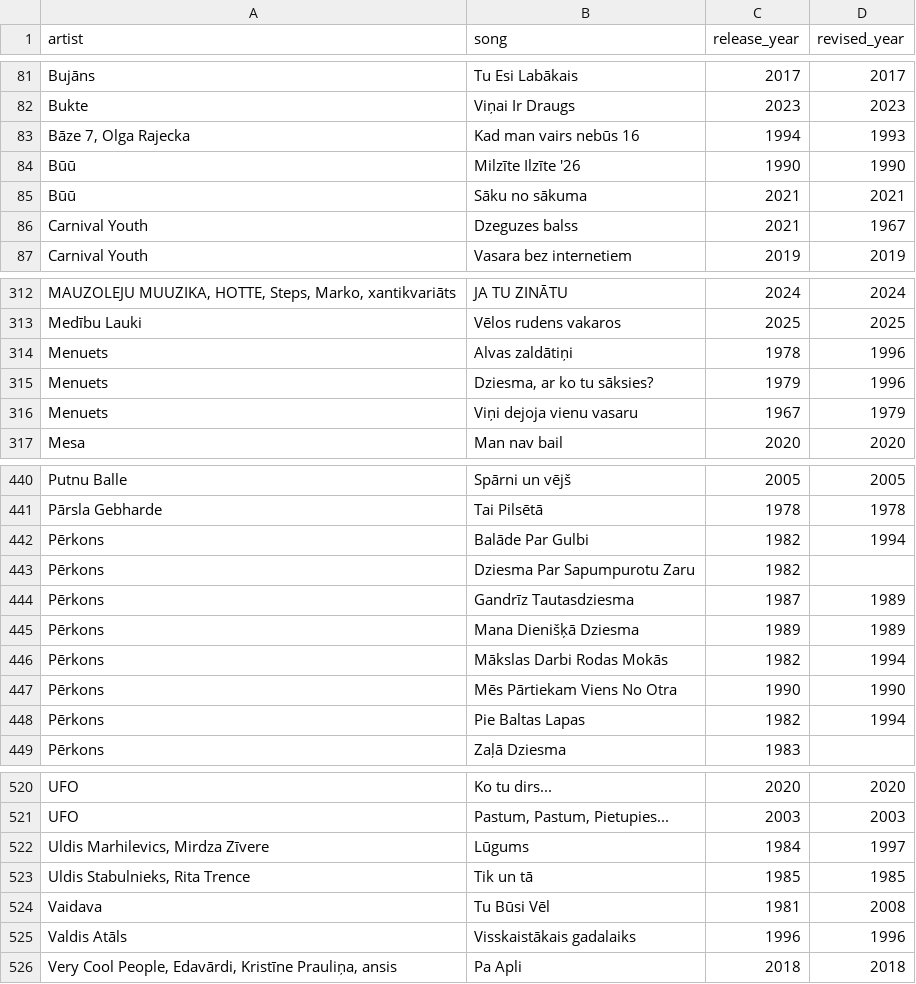
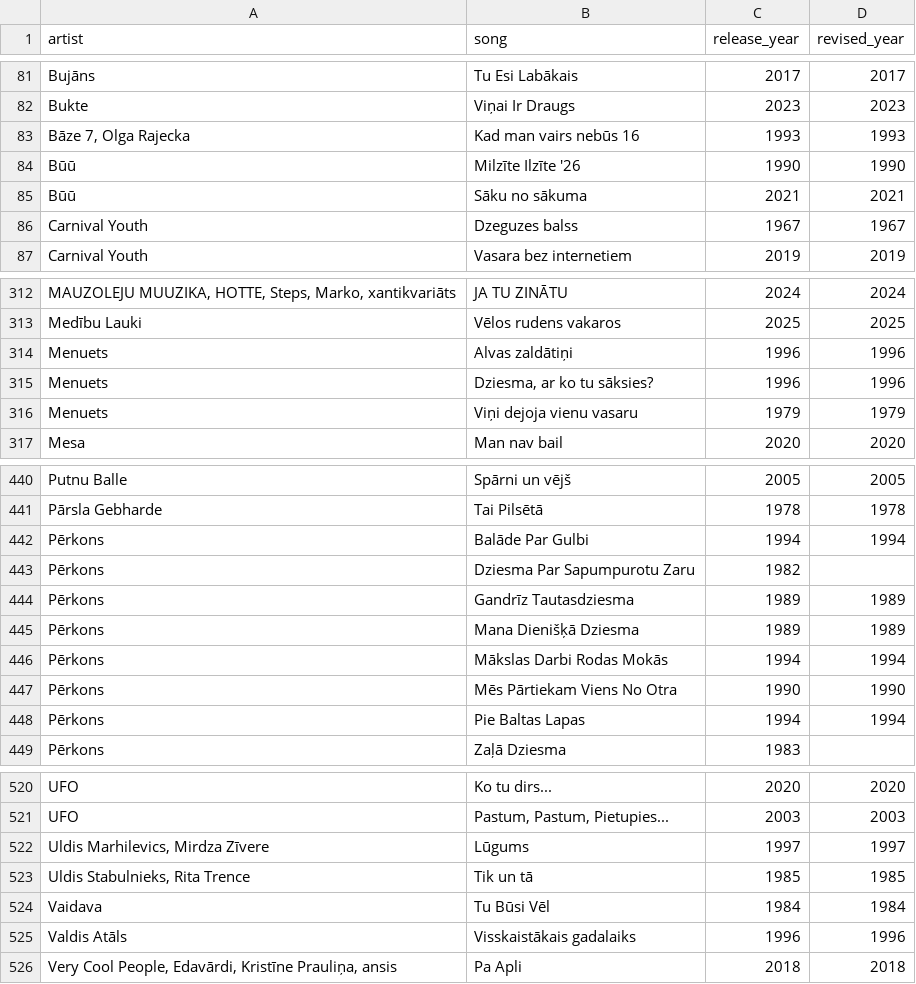
Before and after one commit to UltraPuika/hitster, a CSV file: data/audit/songs_revised_year.csv, drawn as a sheet; only a part is shown, gaps mark what is left out; the diff covers the shown part only; the diff names each change by its address in the sheet, - before the commit and + after, or states it on an @@ line.

```diff
--- a/data/audit/songs_revised_year.csv
+++ b/data/audit/songs_revised_year.csv
-C83 (release_year): 1994
+C83 (release_year): 1993
-C86 (release_year): 2021
+C86 (release_year): 1967
-C314 (release_year): 1978
+C314 (release_year): 1996
-C315 (release_year): 1979
+C315 (release_year): 1996
-C316 (release_year): 1967
+C316 (release_year): 1979
-C442 (release_year): 1982
+C442 (release_year): 1994
-C444 (release_year): 1987
+C444 (release_year): 1989
-C446 (release_year): 1982
+C446 (release_year): 1994
-C448 (release_year): 1982
+C448 (release_year): 1994
-C522 (release_year): 1984
+C522 (release_year): 1997
-C524 (release_year): 1981
+C524 (release_year): 1984
-D524 (revised_year): 2008
+D524 (revised_year): 1984
```
Also changed, not shown: 25 edited cells elsewhere in this file, data/audit/songs_revised_year_detailed.csv, data/songs.csv, 1 other file.
